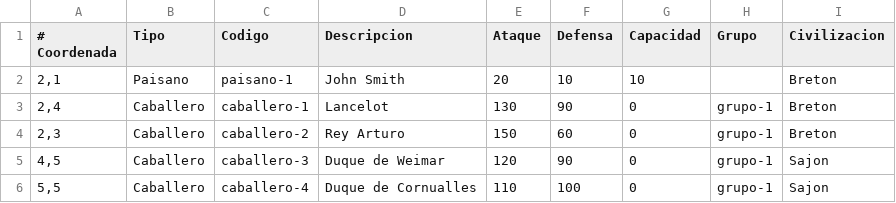
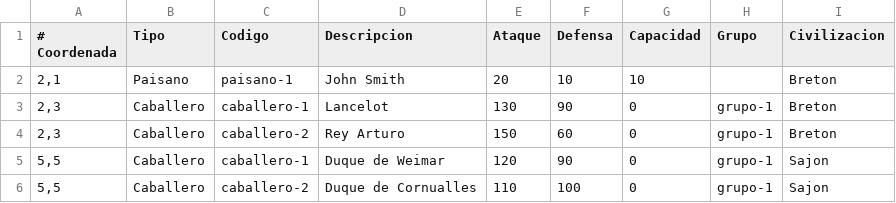
Before and after one commit to iagolobla/ProyectoAoE, a CSV file: ficherosAoE/personajes.csv, drawn as a sheet.

Commit message:
Arreglo CargarFichero

```diff
--- a/ficherosAoE/personajes.csv
+++ b/ficherosAoE/personajes.csv
@@ -2,5 +2,5 @@
 2,1;Paisano;paisano-1;John Smith;20;10;10;;Breton
-2,4;Caballero;caballero-1;Lancelot;130;90;0;grupo-1;Breton
+2,3;Caballero;caballero-1;Lancelot;130;90;0;grupo-1;Breton
 2,3;Caballero;caballero-2;Rey Arturo;150;60;0;grupo-1;Breton
-4,5;Caballero;caballero-3;Duque de Weimar;120;90;0;grupo-1;Sajon
-5,5;Caballero;caballero-4;Duque de Cornualles;110;100;0;grupo-1;Sajon
+5,5;Caballero;caballero-1;Duque de Weimar;120;90;0;grupo-1;Sajon
+5,5;Caballero;caballero-2;Duque de Cornualles;110;100;0;grupo-1;Sajon
```
Also changed, not shown: 2 other files.
